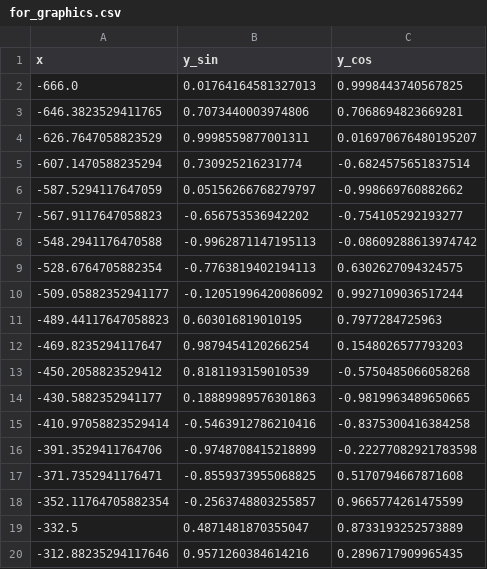
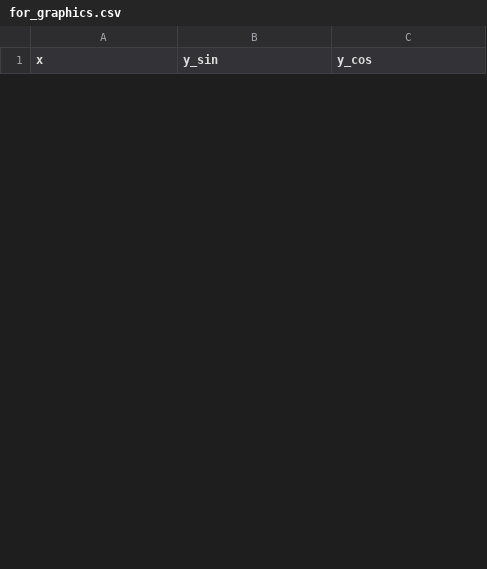
Before and after one commit to jojiiikol/itmo-python, a CSV file: task/data/for_graphics.csv, drawn as a sheet; only a part is shown; the diff covers the shown part only.

```diff
--- a/task/data/for_graphics.csv
+++ b/task/data/for_graphics.csv
@@ -1,20 +1 @@
 x,y_sin,y_cos
--666.0,0.01764164581327013,0.9998443740567825
--646.3823529411765,0.7073440003974806,0.7068694823669281
--626.7647058823529,0.9998559877001311,0.016970676480195207
--607.1470588235294,0.730925216231774,-0.6824575651837514
--587.5294117647059,0.05156266768279797,-0.998669760882662
--567.9117647058823,-0.656753536942202,-0.754105292193277
--548.2941176470588,-0.9962871147195113,-0.08609288613974742
--528.6764705882354,-0.7763819402194113,0.6302627094324575
--509.05882352941177,-0.12051996420086092,0.9927109036517244
--489.44117647058823,0.603016819010195,0.7977284725963
--469.8235294117647,0.9879454120266254,0.1548026577793203
--450.2058823529412,0.8181193159010539,-0.5750485066058268
--430.5882352941177,0.18889989576301863,-0.9819963489650665
--410.97058823529414,-0.5463912786210416,-0.8375300416384258
--391.3529411764706,-0.9748708415218899,-0.22277082921783598
--371.7352941176471,-0.8559373955068825,0.5170794667871608
--352.11764705882354,-0.2563748803255857,0.9665774261475599
--332.5,0.4871481870355047,0.8733193252573889
--312.88235294117646,0.9571260384614216,0.2896717909965435
```
Also changed, not shown: 20 added rows and 16 removed rows elsewhere in this file, 5 other files.
